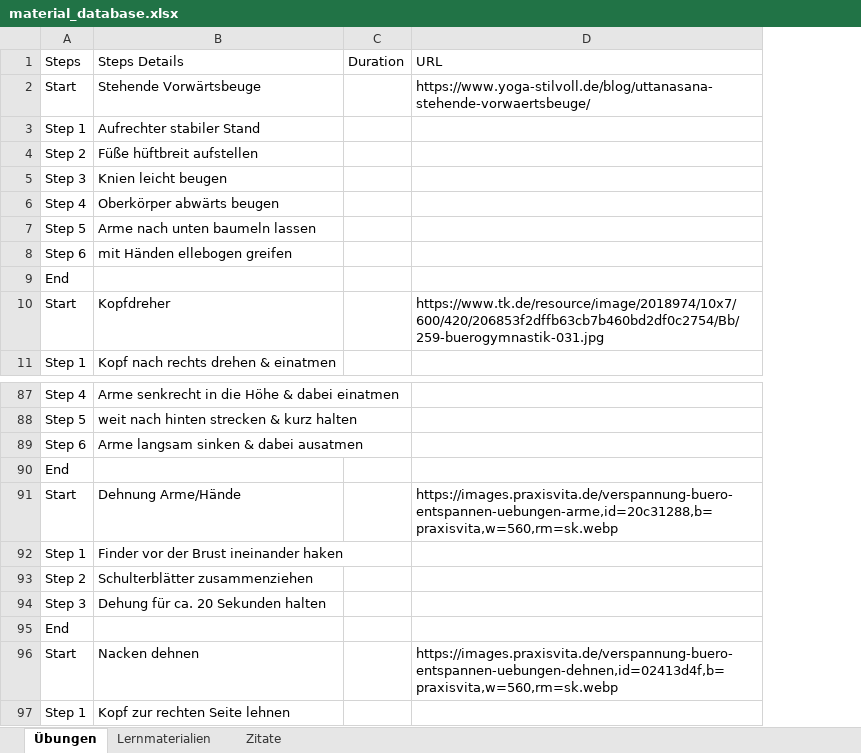
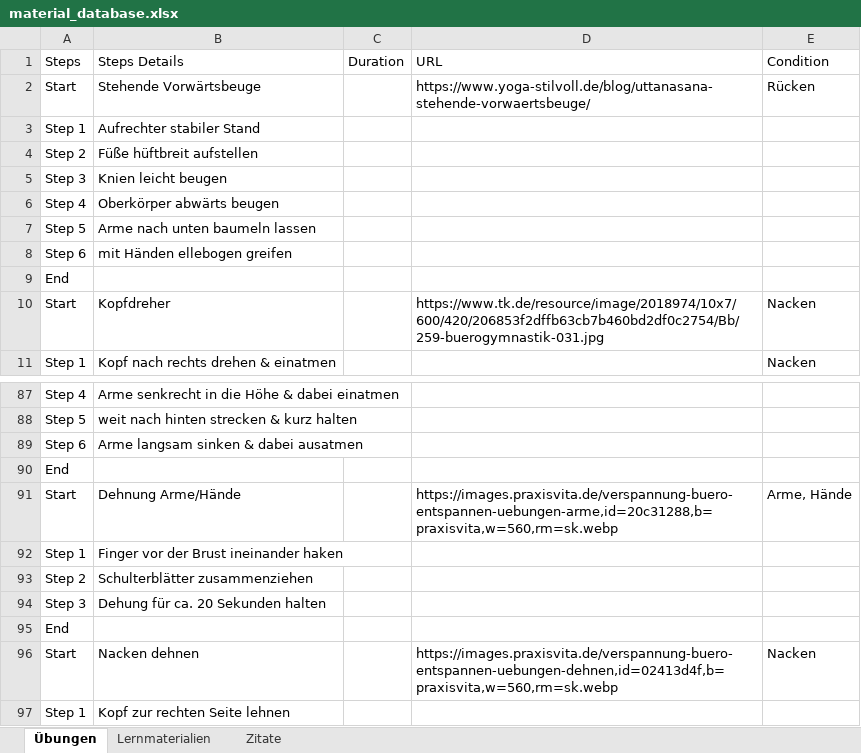
Before and after one commit to sourav-bh/carda-fit, an Excel workbook: assets/data/material_database.xlsx, sheet Übungen, drawn as a sheet; only a part is shown, gaps mark what is left out; values as stored, in another font and other column widths than the file's, no cell formats; the diff names each change by its address in the sheet, - before the commit and + after, or states it on an @@ line.

```diff
--- a/assets/data/material_database.xlsx (sheet Übungen)
+++ b/assets/data/material_database.xlsx (sheet Übungen)
+column E (Condition), rows 2-11: Rücken |  |  |  |  |  |  |  | Nacken | Nacken; rows 91-96: Arme, Hände |  |  |  |  | Nacken
-B92 (Steps Details): Finder vor der Brust ineinander haken
+B92 (Steps Details): Finger vor der Brust ineinander haken
```
Also changed, not shown: sheet Lernmaterialien, cell formats, 6 other files.
